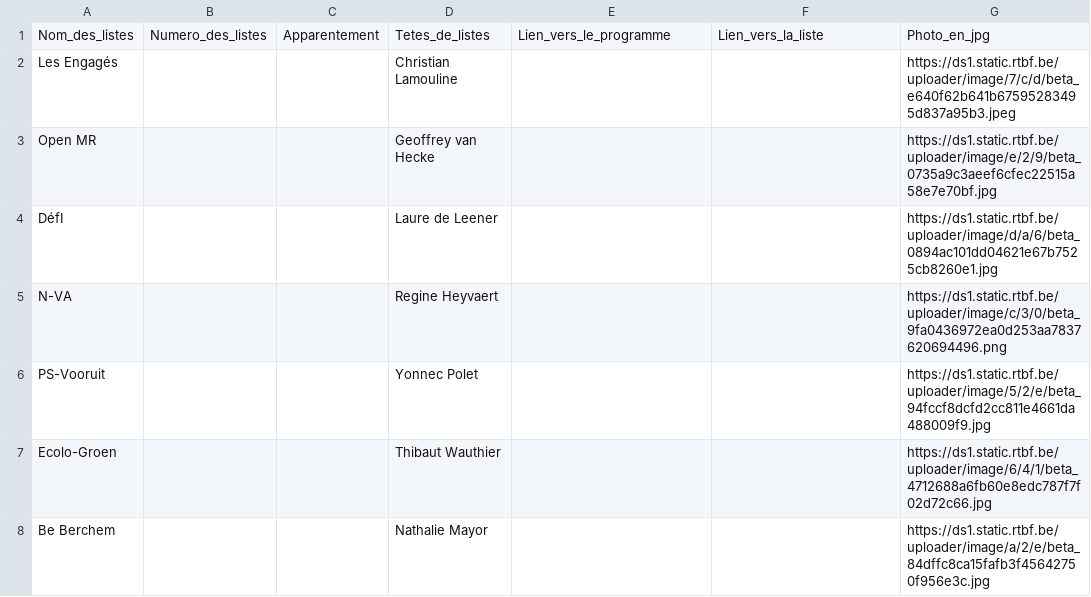
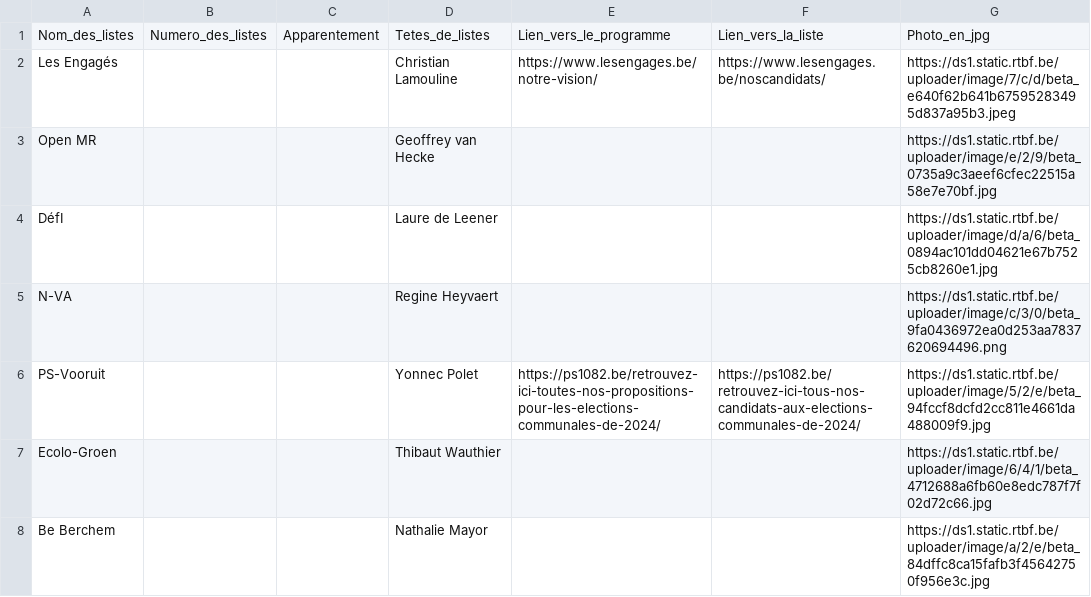
Before and after one commit to amcaw/electionslists, a CSV file: 1082.csv, drawn as a sheet.

Commit message:
Upload CSV file

```diff
--- a/1082.csv
+++ b/1082.csv
@@ -1,3 +1,3 @@
 Nom_des_listes,Numero_des_listes,Apparentement,Tetes_de_listes,Lien_vers_le_programme,Lien_vers_la_liste,Photo_en_jpg
-Les Engagés,,,Christian Lamouline,,,https://ds1.static.rtbf.be/uploader/image/7/c/d/beta_e640f62b641b67595283495d837a95b3.jpeg
+Les Engagés,,,Christian Lamouline,https://www.lesengages.be/notre-vision/,https://www.lesengages.be/noscandidats/,https://ds1.static.rtbf.be/uploader/image/7/c/d/beta_e640f62b641b67595283495d837a95b3.jpeg
 Open MR,,,Geoffrey van Hecke,,,https://ds1.static.rtbf.be/uploader/image/e/2/9/beta_0735a9c3aeef6cfec22515a58e7e70bf.jpg
@@ -5,3 +5,3 @@ DéfI,,,Laure de Leener,,,https://ds1.static.rtbf.be/uploader/image/d/a/6/beta_0
 N-VA,,,Regine Heyvaert,,,https://ds1.static.rtbf.be/uploader/image/c/3/0/beta_9fa0436972ea0d253aa7837620694496.png
-PS-Vooruit,,,Yonnec Polet,,,https://ds1.static.rtbf.be/uploader/image/5/2/e/beta_94fccf8dcfd2cc811e4661da488009f9.jpg
+PS-Vooruit,,,Yonnec Polet,https://ps1082.be/retrouvez-ici-toutes-nos-propositions-pour-les-elections-communales-de-2024/,https://ps1082.be/retrouvez-ici-tous-nos-candidats-aux-elections-communales-de-2024/,https://ds1.static.rtbf.be/uploader/image/5/2/e/beta_94fccf8dcfd2cc811e4661da488009f9.jpg
 Ecolo-Groen,,,Thibaut Wauthier,,,https://ds1.static.rtbf.be/uploader/image/6/4/1/beta_4712688a6fb60e8edc787f7f02d72c66.jpg
```
